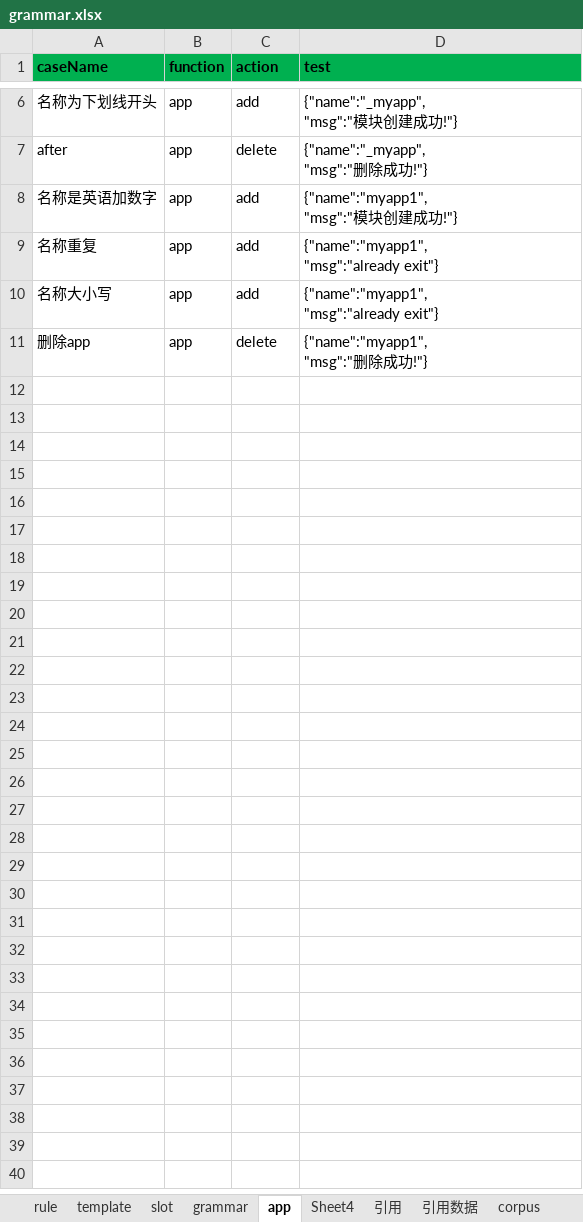
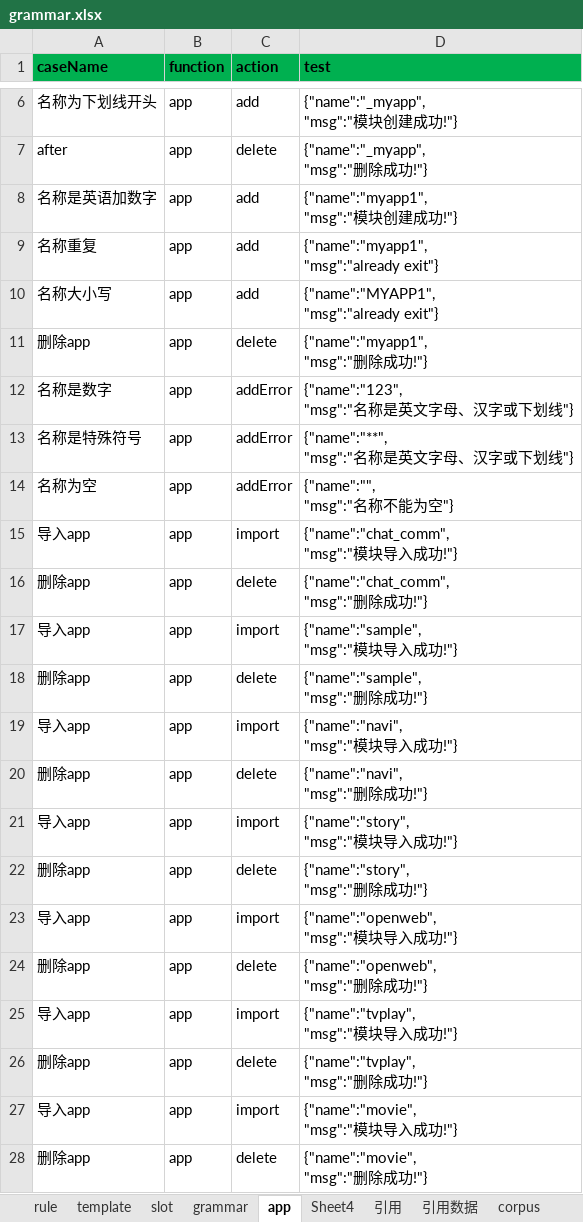
Before and after one commit to spencerluo/grammar, an Excel workbook: config/grammar.xlsx, sheet app, drawn as a sheet; only a part is shown, gaps mark what is left out; values as stored, in another font and other column widths than the file's, no borders; ↵ is a line break in a cell; the diff covers the shown part only; the diff names each change by its address in the sheet, - before the commit and + after, or states it on an @@ line.

```diff
--- a/config/grammar.xlsx (sheet app)
+++ b/config/grammar.xlsx (sheet app)
-D10 (test): {"name":"myapp1", ↵ "msg":"already exit"}
+D10 (test): {"name":"MYAPP1", ↵ "msg":"already exit"}
+row 12: 名称是数字 | app | addError | {"name":"123", ↵ "msg":"名称是英文字母、汉字或下划线"}
+row 13: 名称是特殊符号 | app | addError | {"name":"**", ↵ "msg":"名称是英文字母、汉字或下划线"}
+row 14: 名称为空 | app | addError | {"name":"", ↵ "msg":"名称不能为空"}
+row 15: 导入app | app | import | {"name":"chat_comm", ↵ "msg":"模块导入成功!"}
+row 16: 删除app | app | delete | {"name":"chat_comm", ↵ "msg":"删除成功!"}
+row 17: 导入app | app | import | {"name":"sample", ↵ "msg":"模块导入成功!"}
+row 18: 删除app | app | delete | {"name":"sample", ↵ "msg":"删除成功!"}
+row 19: 导入app | app | import | {"name":"navi", ↵ "msg":"模块导入成功!"}
+row 20: 删除app | app | delete | {"name":"navi", ↵ "msg":"删除成功!"}
+row 21: 导入app | app | import | {"name":"story", ↵ "msg":"模块导入成功!"}
+row 22: 删除app | app | delete | {"name":"story", ↵ "msg":"删除成功!"}
+row 23: 导入app | app | import | {"name":"openweb", ↵ "msg":"模块导入成功!"}
+row 24: 删除app | app | delete | {"name":"openweb", ↵ "msg":"删除成功!"}
+row 25: 导入app | app | import | {"name":"tvplay", ↵ "msg":"模块导入成功!"}
+row 26: 删除app | app | delete | {"name":"tvplay", ↵ "msg":"删除成功!"}
+row 27: 导入app | app | import | {"name":"movie", ↵ "msg":"模块导入成功!"}
+row 28: 删除app | app | delete | {"name":"movie", ↵ "msg":"删除成功!"}
```
Also changed, not shown: 46 added rows elsewhere in this sheet, sheet grammar, sheet template, sheet slot, sheet Sheet4, sheet rule, sheet 引用, 14 other files.
